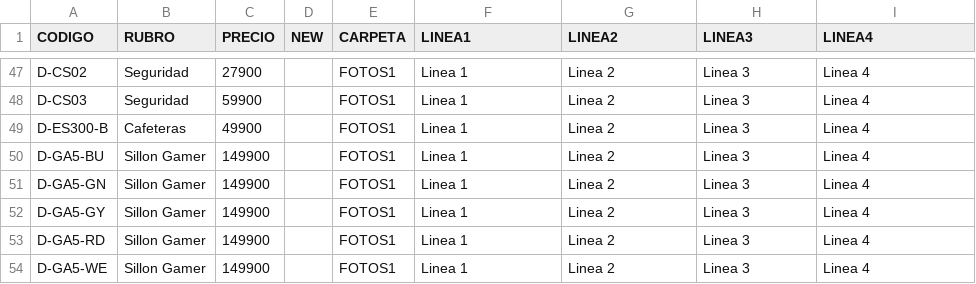
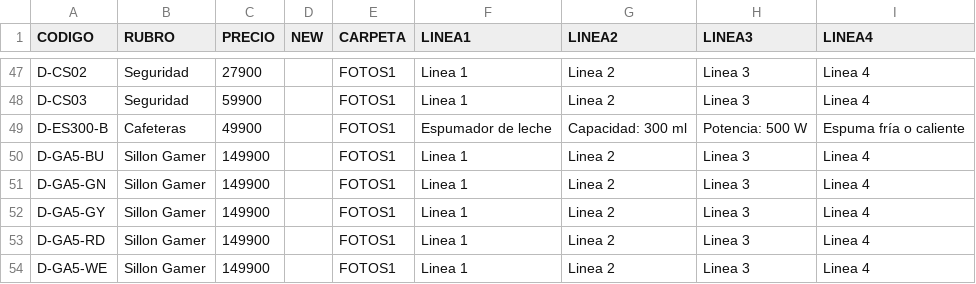
Before and after one commit to DaihatsuHub/CATALOGO-GENERAL, a CSV file: PRODUCTOS.csv, drawn as a sheet; only a part is shown, gaps mark what is left out.

Commit message:
Add files via upload

```diff
--- a/PRODUCTOS.csv
+++ b/PRODUCTOS.csv
@@ -48,3 +48,3 @@ D-CS02;Seguridad;27900;;FOTOS1;Linea 1;Linea 2;Linea 3;Linea 4
 D-CS03;Seguridad;59900;;FOTOS1;Linea 1;Linea 2;Linea 3;Linea 4
-D-ES300-B;Cafeteras;49900;;FOTOS1;Linea 1;Linea 2;Linea 3;Linea 4
+D-ES300-B;Cafeteras;49900;;FOTOS1;Espumador de leche;Capacidad: 300 ml;Potencia: 500 W;Espuma fría o caliente
 D-GA5-BU;Sillon Gamer;149900;;FOTOS1;Linea 1;Linea 2;Linea 3;Linea 4
```
